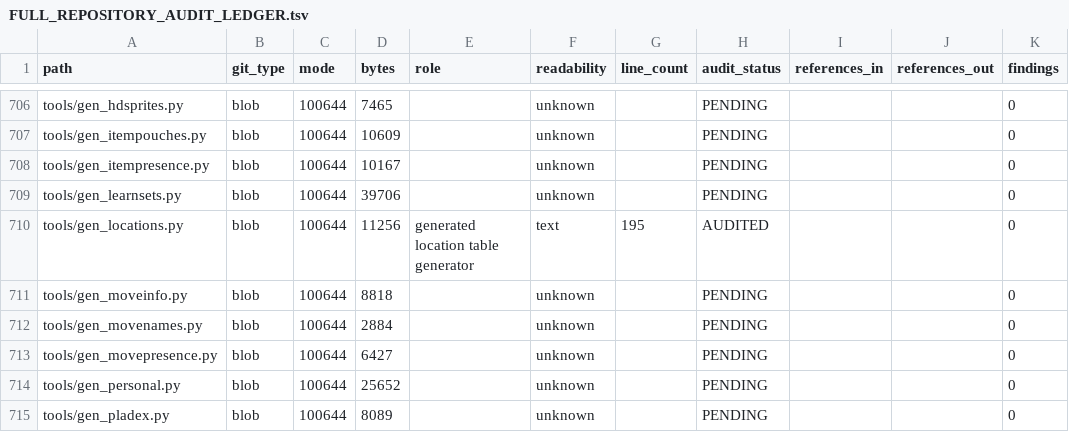
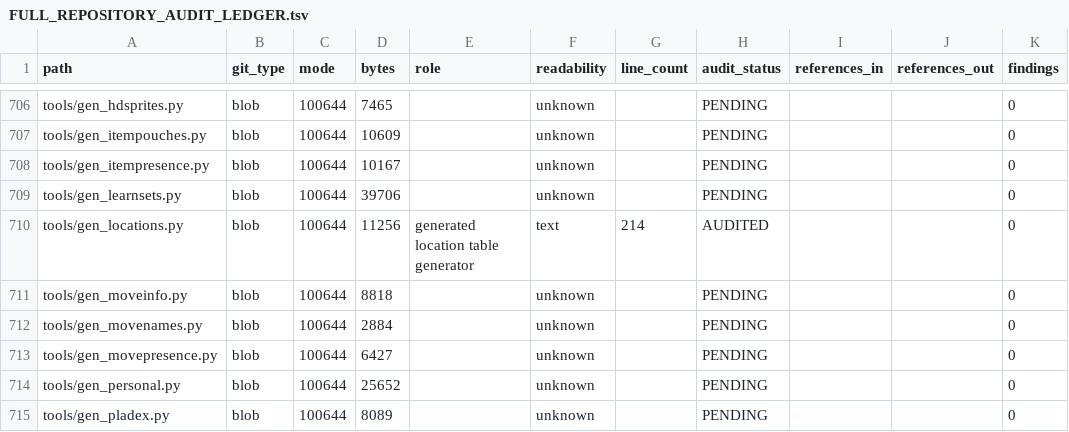
Before and after one commit to GlitchedZeus/PokeBank-NX, a TSV file: docs/FULL_REPOSITORY_AUDIT_LEDGER.tsv, drawn as a sheet; only a part is shown, gaps mark what is left out; the diff covers the shown part only; the diff names each change by its address in the sheet, - before the commit and + after, or states it on an @@ line.

Commit message:
audit: correct exact audited line counts

```diff
--- a/docs/FULL_REPOSITORY_AUDIT_LEDGER.tsv
+++ b/docs/FULL_REPOSITORY_AUDIT_LEDGER.tsv
-G710 (line_count): 195
+G710 (line_count): 214
```
Also changed, not shown: 5 edited cells elsewhere in this file.
